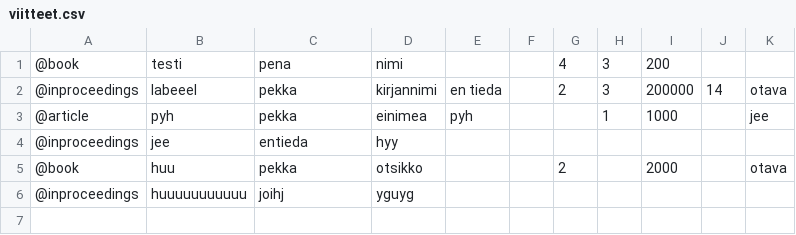
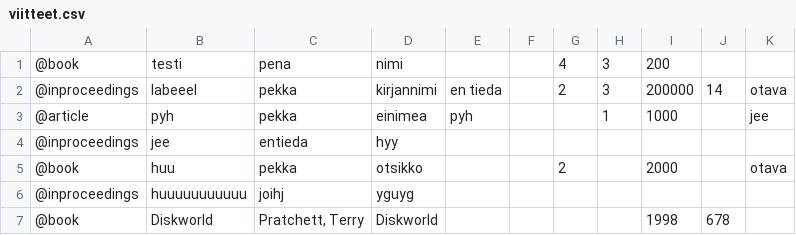
Before and after one commit to akhautal/Andahani, a CSV file: Projekti/viitteet.csv, drawn as a sheet; the diff names each change by its address in the sheet, - before the commit and + after, or states it on an @@ line.

```diff
--- a/Projekti/viitteet.csv
+++ b/Projekti/viitteet.csv
+row 7: @book | Diskworld | Pratchett, Terry | Diskworld |  |  |  |  | 1998 | 678
```
Also changed, not shown: 5 other files.
